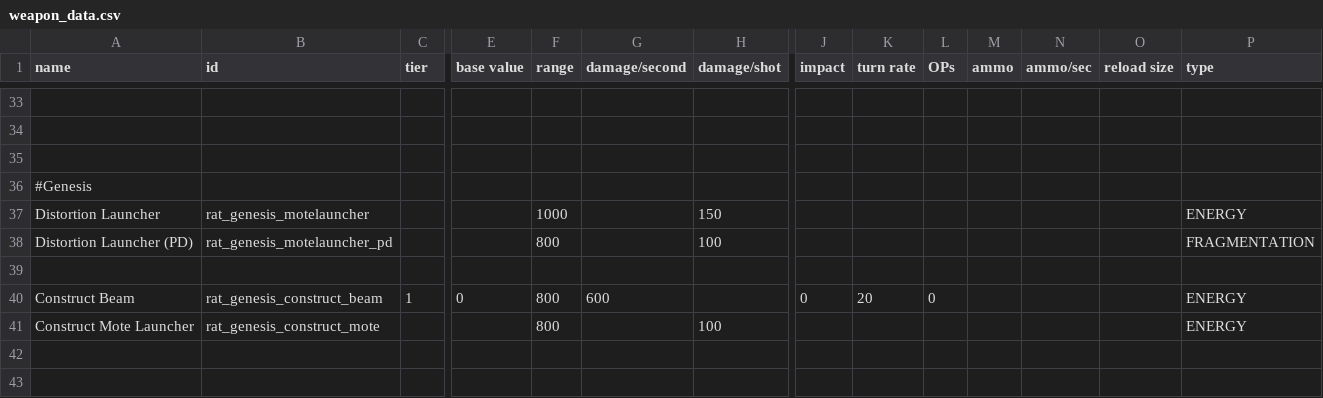
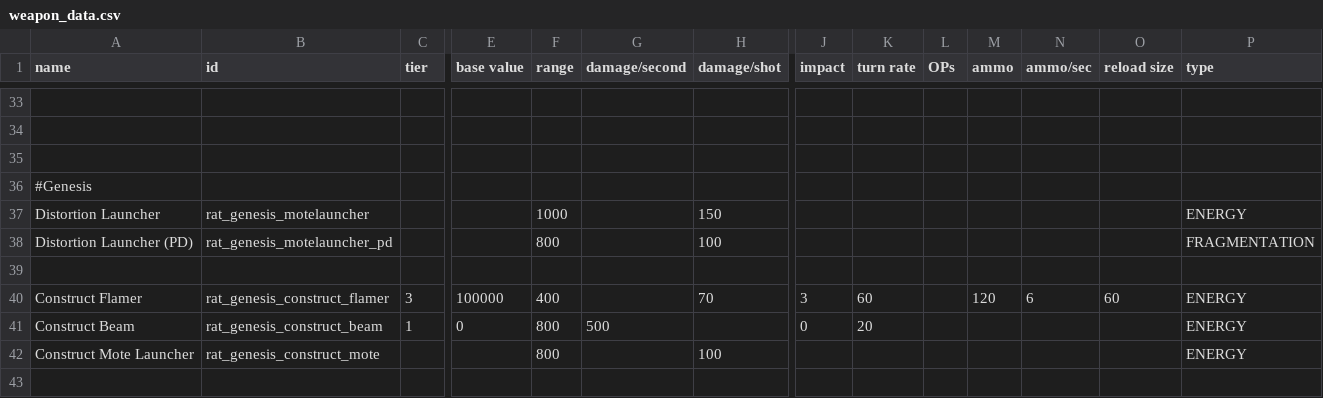
Before and after one commit to Lukas22041/Random-Assortment-of-Things, a CSV file: data/weapons/weapon_data.csv, drawn as a sheet; only a part is shown, gaps mark what is left out; the shorter side is filled out with more unchanged rows; addresses are those after the commit; rows hold the shown columns only; the diff names each change by its address in the sheet, - before the commit and + after, or states it on an @@ line.

Commit message:
added new frigate construct

```diff
--- a/data/weapons/weapon_data.csv
+++ b/data/weapons/weapon_data.csv
+row 40: Construct Flamer | rat_genesis_construct_flamer | 3 | 100000 | 400 |  | 70 | 3 | 60 |  | 120 | 6 | 60 | ENERGY
-G41 (damage/second): 600
+G41 (damage/second): 500
-L41 (OPs): 0
+L41 (OPs): (empty)
```
Also changed, not shown: data/hulls/ship_data.csv, 10 other files.
